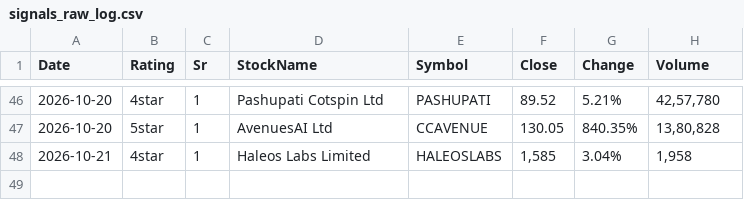
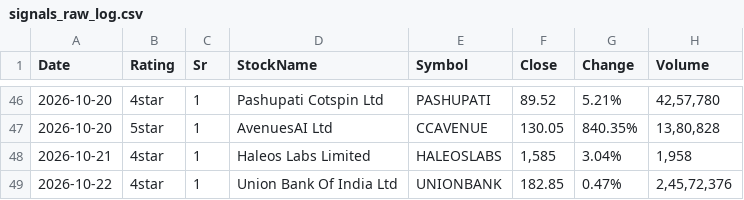
Before and after one commit to learningblueoceancapital-png/nse-deals-monitor, a CSV file: signals_raw_log.csv, drawn as a sheet; only a part is shown, gaps mark what is left out.

```diff
--- a/signals_raw_log.csv
+++ b/signals_raw_log.csv
@@ -48 +48,2 @@ Date,Rating,Sr,StockName,Symbol,Close,Change,Volume
 2026-10-21,4star,1,Haleos Labs Limited,HALEOSLABS,"1,585",3.04%,"1,958"
+2026-10-22,4star,1,Union Bank Of India Ltd,UNIONBANK,182.85,0.47%,"2,45,72,376"
```
